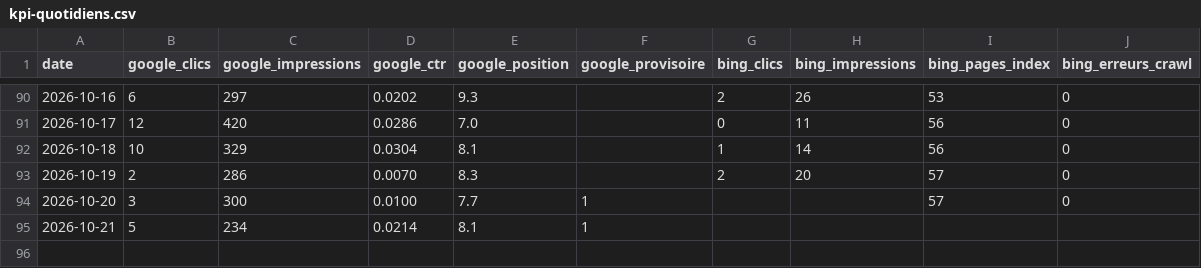
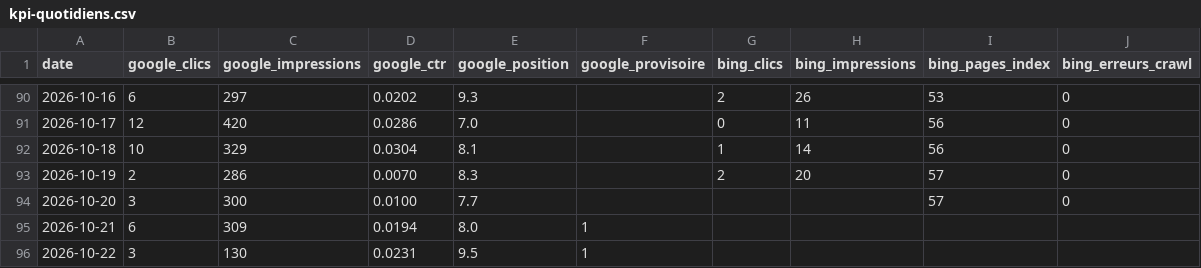
Before and after one commit to Cmssmc-code/kyran-jeu, a CSV file: _notes/seo/kpi-quotidiens.csv, drawn as a sheet; only a part is shown, gaps mark what is left out.

```diff
--- a/_notes/seo/kpi-quotidiens.csv
+++ b/_notes/seo/kpi-quotidiens.csv
@@ -93,3 +93,4 @@ date,google_clics,google_impressions,google_ctr,google_position,google_provisoir
 2026-10-19,2,286,0.0070,8.3,,2,20,57,0
-2026-10-20,3,300,0.0100,7.7,1,,,57,0
-2026-10-21,5,234,0.0214,8.1,1,,,,
+2026-10-20,3,300,0.0100,7.7,,,,57,0
+2026-10-21,6,309,0.0194,8.0,1,,,,
+2026-10-22,3,130,0.0231,9.5,1,,,,
```
Also changed, not shown: _notes/seo/kpi-technique.csv, 10 other files.
